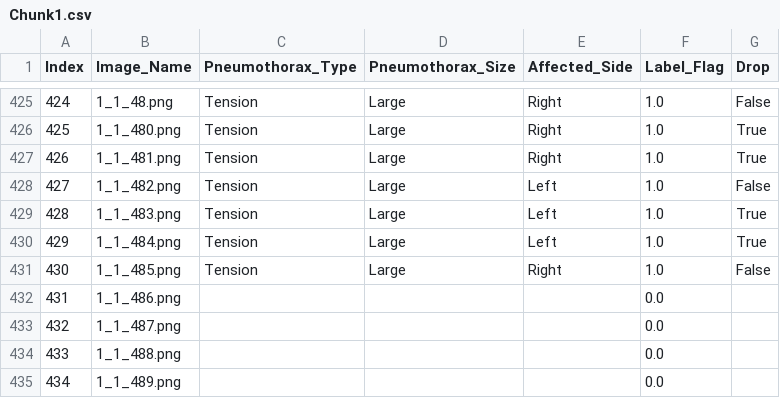
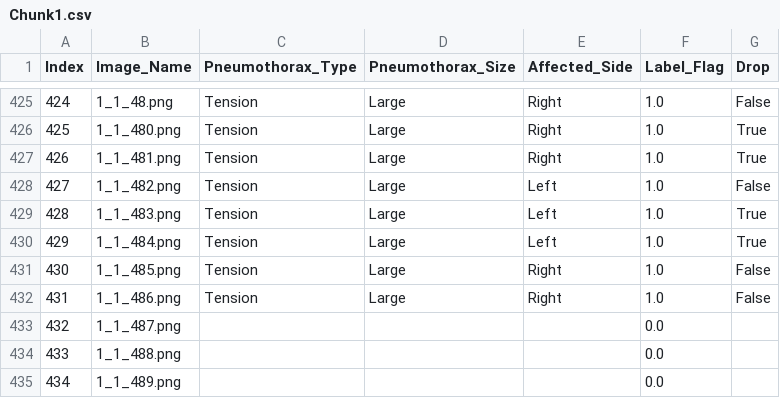
Before and after one commit to AbdelrahmanAlzoubi/label-app, a CSV file: Chunk1.csv, drawn as a sheet; only a part is shown, gaps mark what is left out.

Commit message:
Updated labels

```diff
--- a/Chunk1.csv
+++ b/Chunk1.csv
@@ -431,3 +431,3 @@ Index,Image_Name,Pneumothorax_Type,Pneumothorax_Size,Affected_Side,Label_Flag,Dr
 430,1_1_485.png,Tension,Large,Right,1.0,False
-431,1_1_486.png,,,,0.0,
+431,1_1_486.png,Tension,Large,Right,1.0,False
 432,1_1_487.png,,,,0.0,
```
